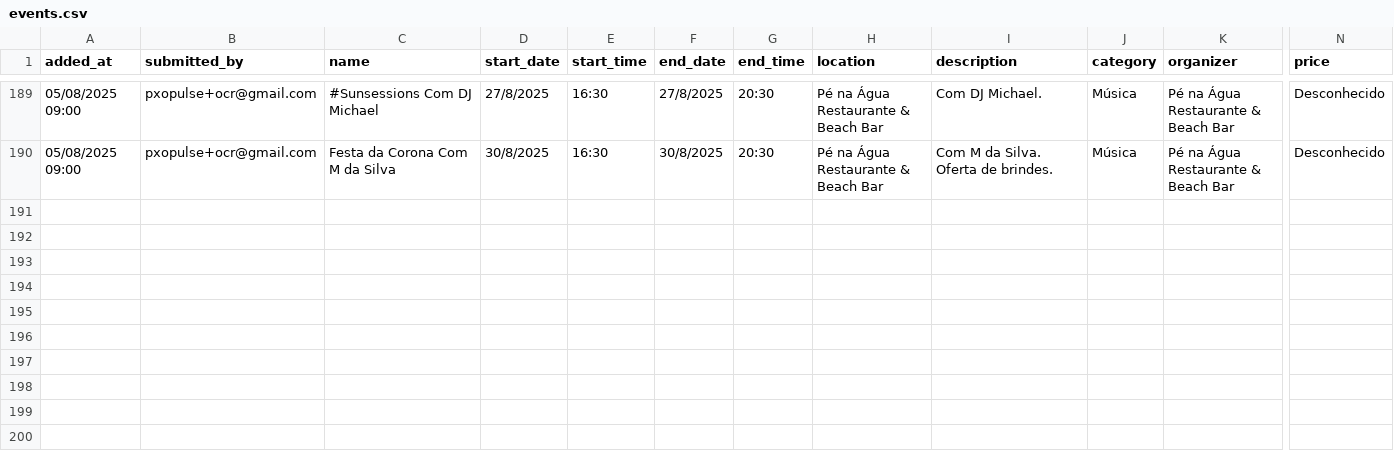
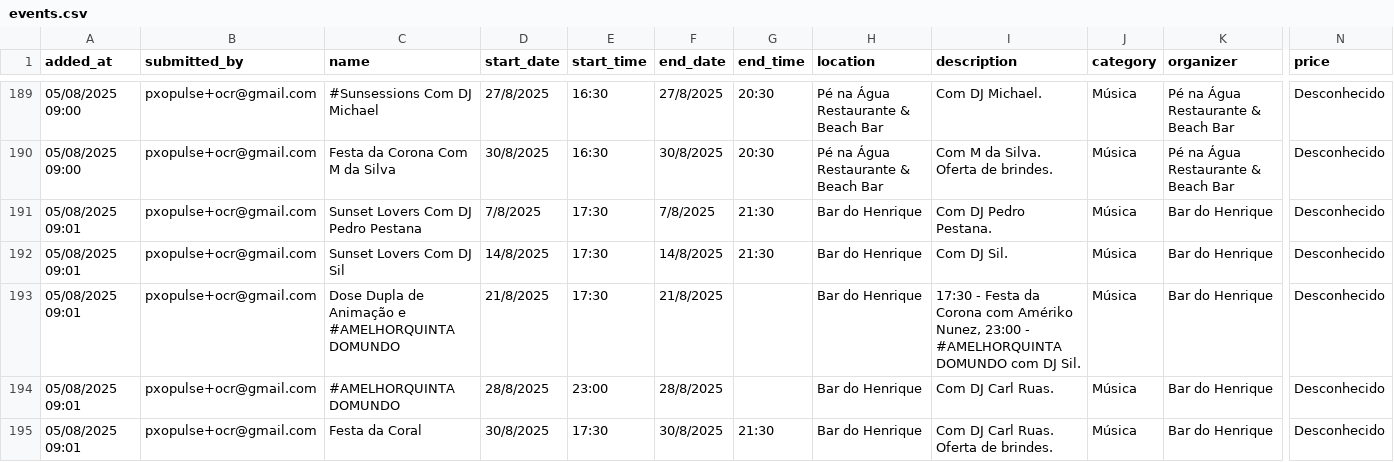
Before and after one commit to zewelor/ps_events, a CSV file: events.csv, drawn as a sheet; only a part is shown, gaps mark what is left out; rows hold the shown columns only; the diff names each change by its address in the sheet, - before the commit and + after, or states it on an @@ line.

```diff
--- a/events.csv
+++ b/events.csv
+row 191: 05/08/2025 09:01 | pxopulse+ocr@gmail.com | Sunset Lovers Com DJ Pedro Pestana | 7/8/2025 | 17:30 | 7/8/2025 | 21:30 | Bar do Henrique | Com DJ Pedro Pestana. | Música | Bar do Henrique | Desconhecido
+row 192: 05/08/2025 09:01 | pxopulse+ocr@gmail.com | Sunset Lovers Com DJ Sil | 14/8/2025 | 17:30 | 14/8/2025 | 21:30 | Bar do Henrique | Com DJ Sil. | Música | Bar do Henrique | Desconhecido
+row 193: 05/08/2025 09:01 | pxopulse+ocr@gmail.com | Dose Dupla de Animação e #AMELHORQUINTA DOMUNDO | 21/8/2025 | 17:30 | 21/8/2025 |  | Bar do Henrique | 17:30 - Festa da Corona com Amériko Nunez, 23:00 - #AMELHORQUINTA DOMUNDO com DJ Sil. | Música | Bar do Henrique | Desconhecido
+row 194: 05/08/2025 09:01 | pxopulse+ocr@gmail.com | #AMELHORQUINTA DOMUNDO | 28/8/2025 | 23:00 | 28/8/2025 |  | Bar do Henrique | Com DJ Carl Ruas. | Música | Bar do Henrique | Desconhecido
+row 195: 05/08/2025 09:01 | pxopulse+ocr@gmail.com | Festa da Coral | 30/8/2025 | 17:30 | 30/8/2025 | 21:30 | Bar do Henrique | Com DJ Carl Ruas. Oferta de brindes. | Música | Bar do Henrique | Desconhecido
```
